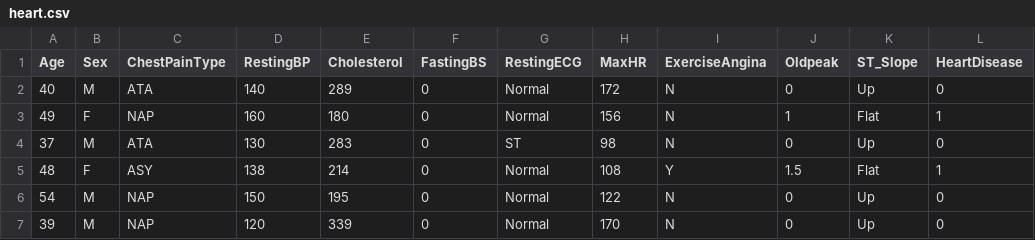
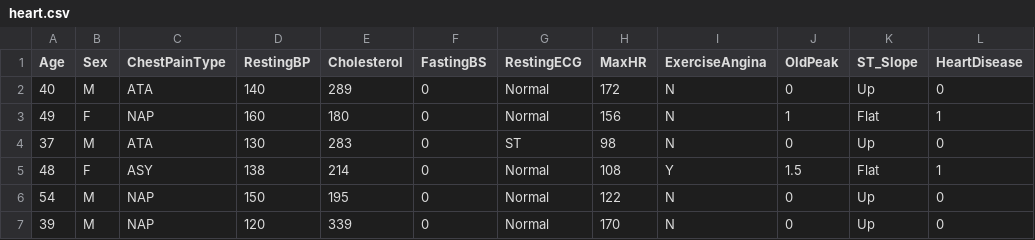
Before and after one commit to Amr1Moussa/NTI_assignments, a CSV file: datasets/heart.csv, drawn as a sheet; only a part is shown.

Commit message:
almost done

```diff
--- a/datasets/heart.csv
+++ b/datasets/heart.csv
@@ -1,2 +1,2 @@
-Age,Sex,ChestPainType,RestingBP,Cholesterol,FastingBS,RestingECG,MaxHR,ExerciseAngina,Oldpeak,ST_Slope,HeartDisease
+Age,Sex,ChestPainType,RestingBP,Cholesterol,FastingBS,RestingECG,MaxHR,ExerciseAngina,OldPeak,ST_Slope,HeartDisease
 40,M,ATA,140,289,0,Normal,172,N,0,Up,0
```
